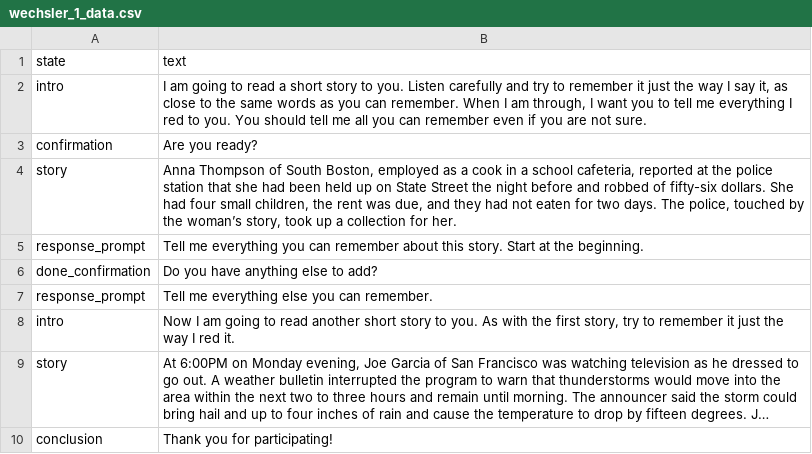
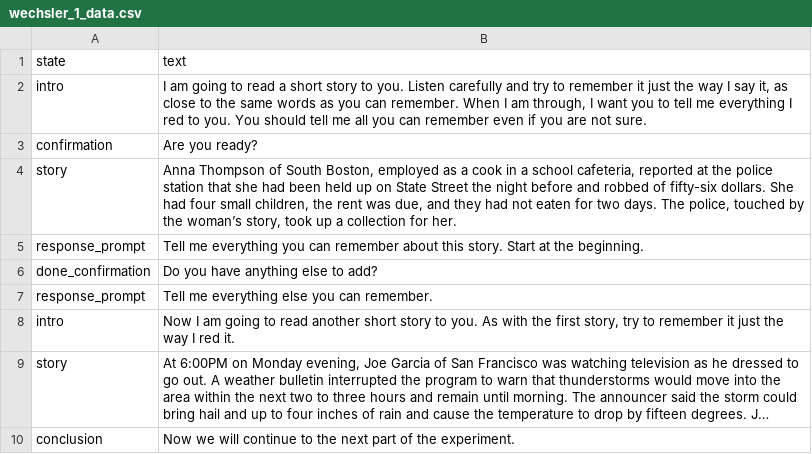
Before and after one commit to reverbrobotics/seniors_rero_ai_experiment, a CSV file: data/wechsler_1_data.csv, drawn as a sheet; long unchanged cells end in …; the diff names each change by its address in the sheet, - before the commit and + after, or states it on an @@ line.

```diff
--- a/data/wechsler_1_data.csv
+++ b/data/wechsler_1_data.csv
-B10 (text): Thank you for participating!
+B10 (text): Now we will continue to the next part of the experiment.
```
Also changed, not shown: data/poem_data.csv.
